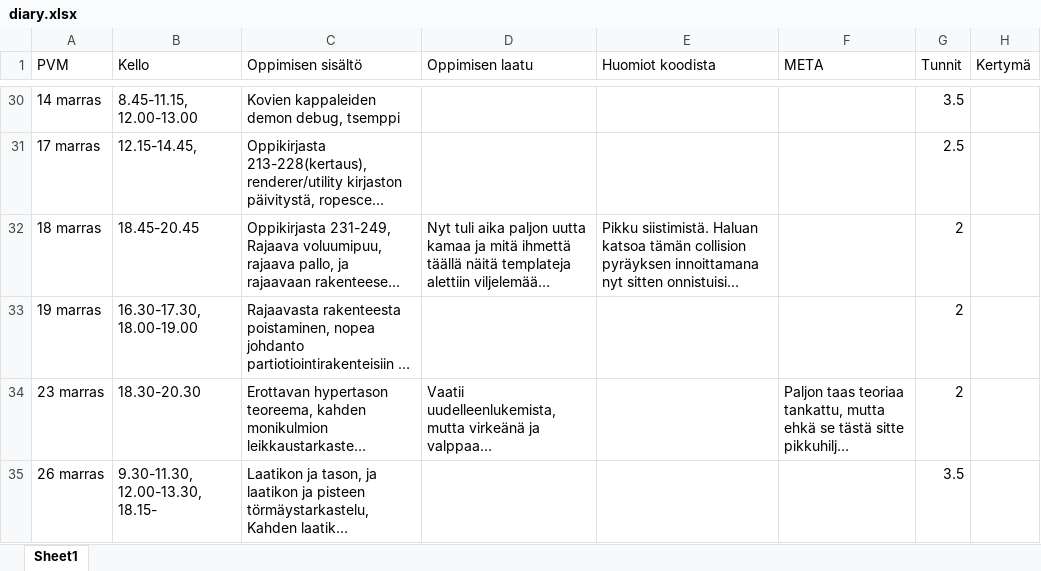
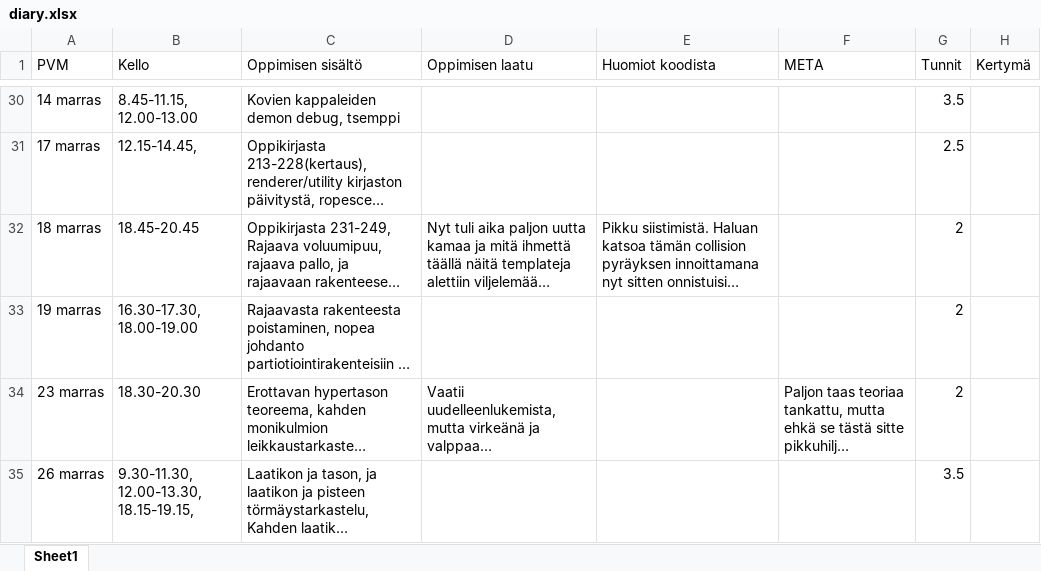
Before and after one commit to ven-gnz/Impi, an Excel workbook: diary.xlsx, sheet Sheet1, drawn as a sheet; only a part is shown, gaps mark what is left out; long unchanged cells end in …; values as stored, in another font and other column widths than the file's, no borders; the diff names each change by its address in the sheet, - before the commit and + after, or states it on an @@ line.

```diff
--- a/diary.xlsx (sheet Sheet1)
+++ b/diary.xlsx (sheet Sheet1)
-B35 (Kello): 9.30-11.30, 12.00-13.30, 18.15-
+B35 (Kello): 9.30-11.30, 12.00-13.30, 18.15-19.15,
```
Also changed, not shown: 2 other files.
